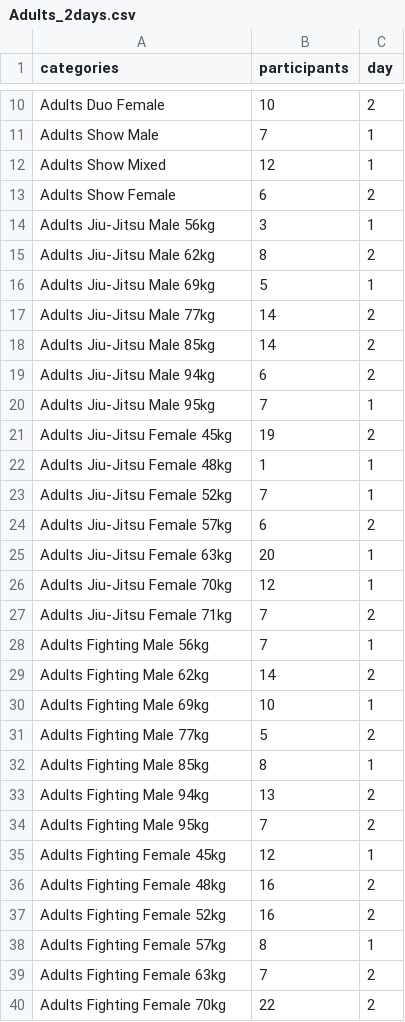
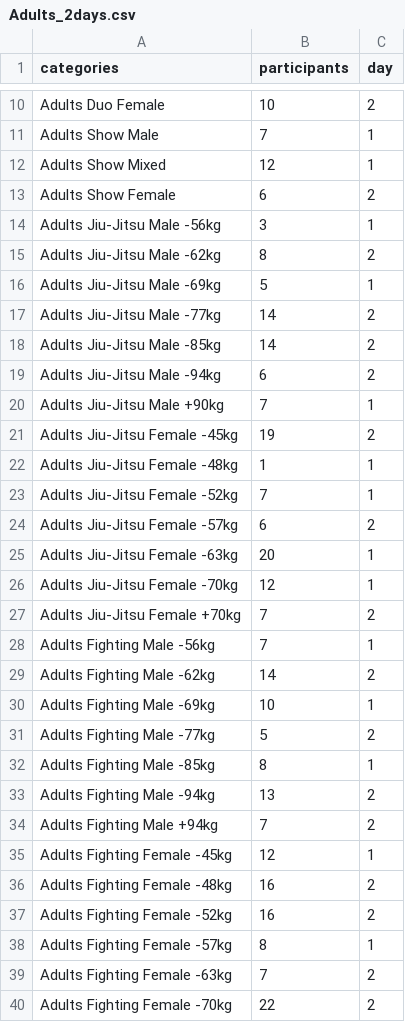
Before and after one commit to ClaudiaBehnke86/TournamentCalculator, a CSV file: tourcalc/example_tours/Adults_2days.csv, drawn as a sheet; only a part is shown, gaps mark what is left out; the diff covers the shown part only.

```diff
--- a/tourcalc/example_tours/Adults_2days.csv
+++ b/tourcalc/example_tours/Adults_2days.csv
@@ -13,28 +13,28 @@ Adults Show Mixed;12;1
 Adults Show Female;6;2
-Adults Jiu-Jitsu Male 56kg;3;1
-Adults Jiu-Jitsu Male 62kg;8;2
-Adults Jiu-Jitsu Male 69kg;5;1
-Adults Jiu-Jitsu Male 77kg;14;2
-Adults Jiu-Jitsu Male 85kg;14;2
-Adults Jiu-Jitsu Male 94kg;6;2
-Adults Jiu-Jitsu Male 95kg;7;1
-Adults Jiu-Jitsu Female 45kg;19;2
-Adults Jiu-Jitsu Female 48kg;1;1
-Adults Jiu-Jitsu Female 52kg;7;1
-Adults Jiu-Jitsu Female 57kg;6;2
-Adults Jiu-Jitsu Female 63kg;20;1
-Adults Jiu-Jitsu Female 70kg;12;1
-Adults Jiu-Jitsu Female 71kg;7;2
-Adults Fighting Male 56kg;7;1
-Adults Fighting Male 62kg;14;2
-Adults Fighting Male 69kg;10;1
-Adults Fighting Male 77kg;5;2
-Adults Fighting Male 85kg;8;1
-Adults Fighting Male 94kg;13;2
-Adults Fighting Male 95kg;7;2
-Adults Fighting Female 45kg;12;1
-Adults Fighting Female 48kg;16;2
-Adults Fighting Female 52kg;16;2
-Adults Fighting Female 57kg;8;1
-Adults Fighting Female 63kg;7;2
-Adults Fighting Female 70kg;22;2
+Adults Jiu-Jitsu Male -56kg;3;1
+Adults Jiu-Jitsu Male -62kg;8;2
+Adults Jiu-Jitsu Male -69kg;5;1
+Adults Jiu-Jitsu Male -77kg;14;2
+Adults Jiu-Jitsu Male -85kg;14;2
+Adults Jiu-Jitsu Male -94kg;6;2
+Adults Jiu-Jitsu Male +90kg;7;1
+Adults Jiu-Jitsu Female -45kg;19;2
+Adults Jiu-Jitsu Female -48kg;1;1
+Adults Jiu-Jitsu Female -52kg;7;1
+Adults Jiu-Jitsu Female -57kg;6;2
+Adults Jiu-Jitsu Female -63kg;20;1
+Adults Jiu-Jitsu Female -70kg;12;1
+Adults Jiu-Jitsu Female +70kg;7;2
+Adults Fighting Male -56kg;7;1
+Adults Fighting Male -62kg;14;2
+Adults Fighting Male -69kg;10;1
+Adults Fighting Male -77kg;5;2
+Adults Fighting Male -85kg;8;1
+Adults Fighting Male -94kg;13;2
+Adults Fighting Male +94kg;7;2
+Adults Fighting Female -45kg;12;1
+Adults Fighting Female -48kg;16;2
+Adults Fighting Female -52kg;16;2
+Adults Fighting Female -57kg;8;1
+Adults Fighting Female -63kg;7;2
+Adults Fighting Female -70kg;22;2
```
Also changed, not shown: 1 edited cell elsewhere in this file, tourcalc/example_tours/U21_U18_3days.csv, tourcalc/example_tours/WCh21.csv, 3 other files.
